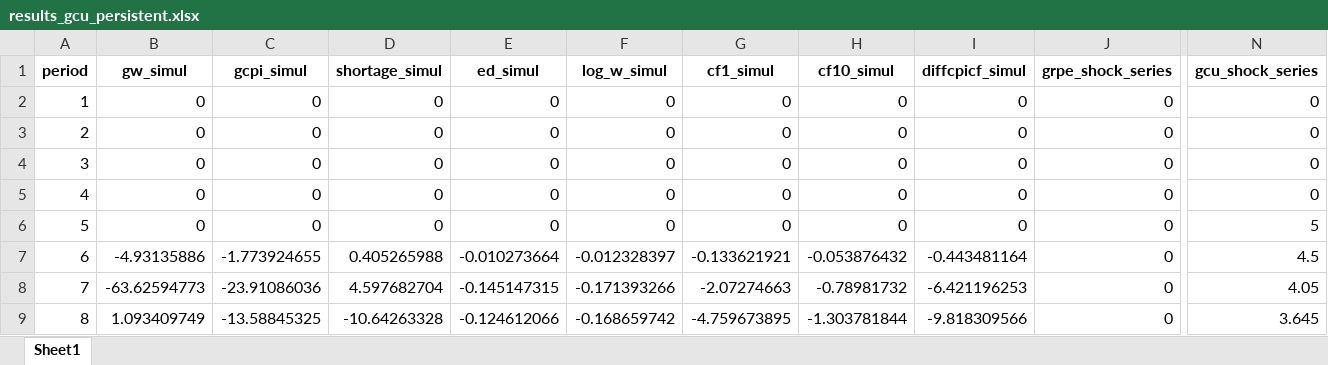
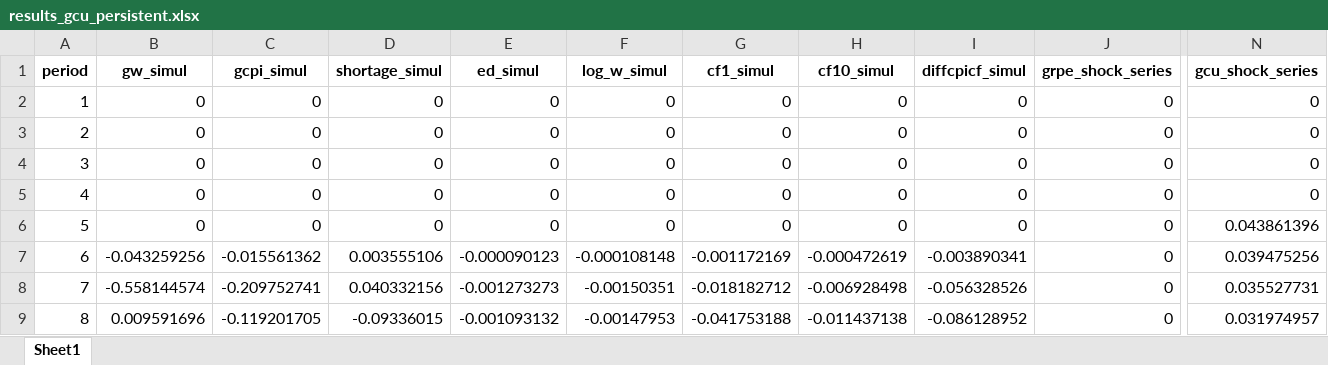
Before and after one commit to johnathansun/ec1499, an Excel workbook: Replication Package/Code and Data/(3) Core Results/IRFs/Output Data Python (New Model)/results_gcu_persistent.xlsx, sheet Sheet1, drawn as a sheet; only a part is shown, gaps mark what is left out; values as stored, in another font and other column widths than the file's, no borders; the diff covers the shown part only; the diff names each change by its address in the sheet, - before the commit and + after, or states it on an @@ line.

```diff
--- a/Replication Package/Code and Data/(3) Core Results/IRFs/Output Data Python (New Model)/results_gcu_persistent.xlsx (sheet Sheet1)
+++ b/Replication Package/Code and Data/(3) Core Results/IRFs/Output Data Python (New Model)/results_gcu_persistent.xlsx (sheet Sheet1)
-N6 (gcu_shock_series): 5
+N6 (gcu_shock_series): 0.043861396
-B7 (gw_simul): -4.93135886
+B7 (gw_simul): -0.043259256
-C7 (gcpi_simul): -1.773924655
+C7 (gcpi_simul): -0.015561362
-D7 (shortage_simul): 0.405265988
+D7 (shortage_simul): 0.003555106
-E7 (ed_simul): -0.010273664
+E7 (ed_simul): -0.000090123
-F7 (log_w_simul): -0.012328397
+F7 (log_w_simul): -0.000108148
-G7 (cf1_simul): -0.133621921
+G7 (cf1_simul): -0.001172169
-H7 (cf10_simul): -0.053876432
+H7 (cf10_simul): -0.000472619
-I7 (diffcpicf_simul): -0.443481164
+I7 (diffcpicf_simul): -0.003890341
-N7 (gcu_shock_series): 4.5
+N7 (gcu_shock_series): 0.039475256
-B8 (gw_simul): -63.62594773
+B8 (gw_simul): -0.558144574
-C8 (gcpi_simul): -23.91086036
+C8 (gcpi_simul): -0.209752741
-D8 (shortage_simul): 4.597682704
+D8 (shortage_simul): 0.040332156
-E8 (ed_simul): -0.145147315
+E8 (ed_simul): -0.001273273
-F8 (log_w_simul): -0.171393266
+F8 (log_w_simul): -0.00150351
-G8 (cf1_simul): -2.07274663
+G8 (cf1_simul): -0.018182712
-H8 (cf10_simul): -0.78981732
+H8 (cf10_simul): -0.006928498
-I8 (diffcpicf_simul): -6.421196253
+I8 (diffcpicf_simul): -0.056328526
-N8 (gcu_shock_series): 4.05
+N8 (gcu_shock_series): 0.035527731
-B9 (gw_simul): 1.093409749
+B9 (gw_simul): 0.009591696
-C9 (gcpi_simul): -13.58845325
+C9 (gcpi_simul): -0.119201705
-D9 (shortage_simul): -10.64263328
+D9 (shortage_simul): -0.09336015
-E9 (ed_simul): -0.124612066
+E9 (ed_simul): -0.001093132
-F9 (log_w_simul): -0.168659742
+F9 (log_w_simul): -0.00147953
-G9 (cf1_simul): -4.759673895
+G9 (cf1_simul): -0.041753188
-H9 (cf10_simul): -1.303781844
+H9 (cf10_simul): -0.011437138
-I9 (diffcpicf_simul): -9.818309566
+I9 (diffcpicf_simul): -0.086128952
-N9 (gcu_shock_series): 3.645
+N9 (gcu_shock_series): 0.031974957
```
Also changed, not shown: 216 edited cells elsewhere in this sheet, Replication Package/Code and Data/(3) Core Results/IRFs/Output Data Python (New Model)/results_energy.xlsx, Replication Package/Code and Data/(3) Core Results/IRFs/Output Data Python (New Model)/results_food.xlsx, 31 other files.
